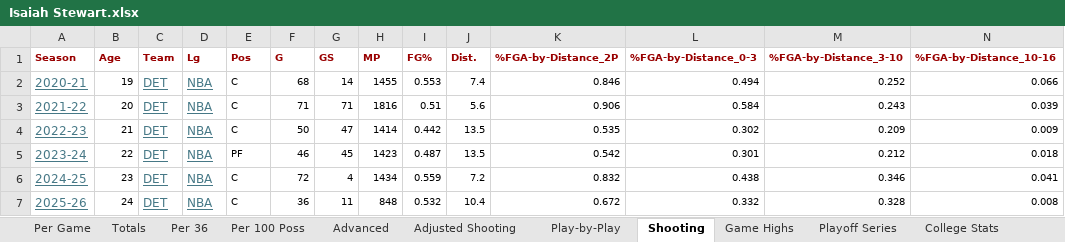
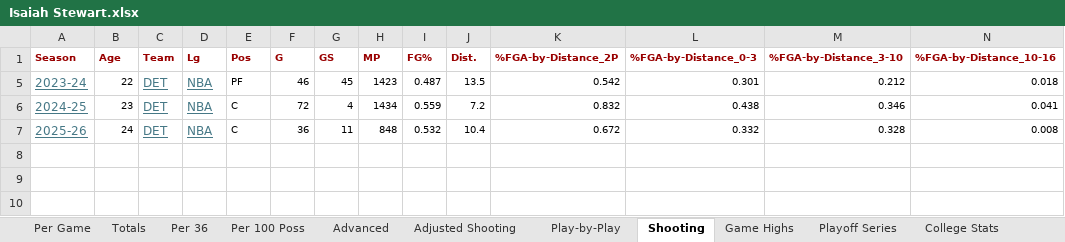
Before and after one commit to thejjserg/basketball-analytics, an Excel workbook: Projects/Isaiah Stewart.xlsx, sheet Shooting, drawn as a sheet; only a part is shown; values as stored, in another font and other column widths than the file's, no borders; rows hold the shown columns only; the diff names each change by its address in the sheet, - before the commit and + after, or states it on an @@ line.

```diff
--- a/Projects/Isaiah Stewart.xlsx (sheet Shooting)
+++ b/Projects/Isaiah Stewart.xlsx (sheet Shooting)
@@ row 2 hidden: 2020-21 | 19 | DET | NBA | C | 68 | 14 | 1455 | 0.553 | 7.4 | 0.846 | 0.494 | 0.252 | 0.066 @@
@@ row 3 hidden: 2021-22 | 20 | DET | NBA | C | 71 | 71 | 1816 | 0.51 | 5.6 | 0.906 | 0.584 | 0.243 | 0.039 @@
@@ row 4 hidden: 2022-23 | 21 | DET | NBA | C | 50 | 47 | 1414 | 0.442 | 13.5 | 0.535 | 0.302 | 0.209 | 0.009 @@
```
Also changed, not shown: 4 other files.
